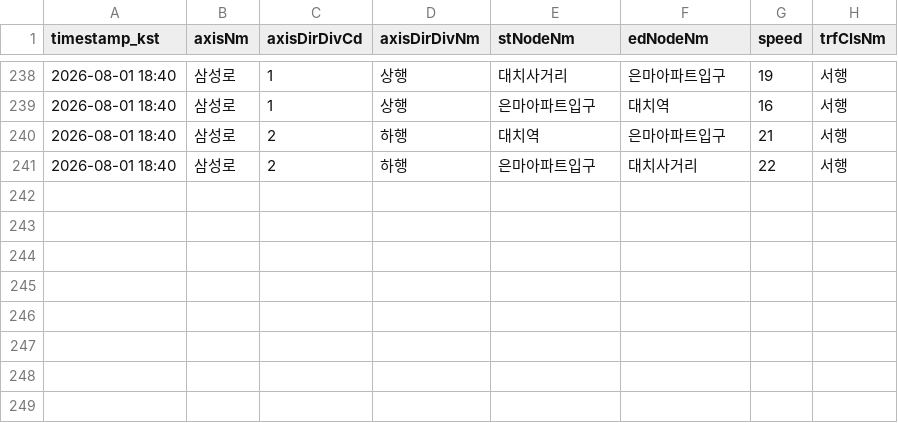
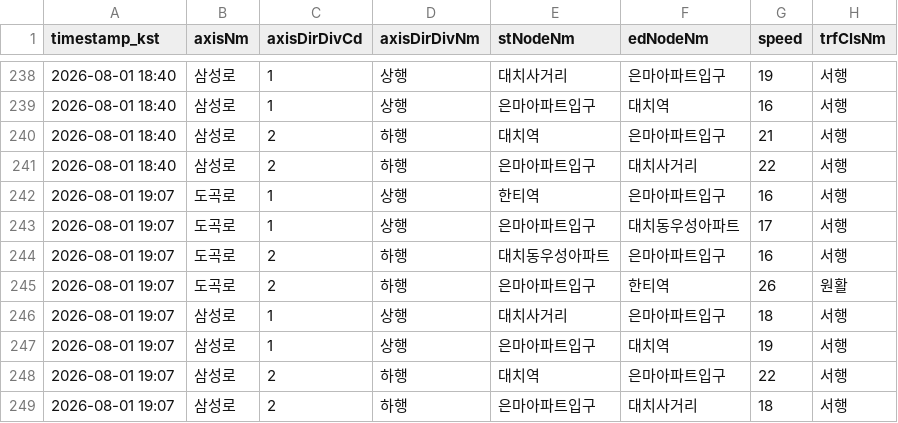
Before and after one commit to adneo-beep/eunma-traffic-monitor, a CSV file: data/traffic_log.csv, drawn as a sheet; only a part is shown, gaps mark what is left out; the diff names each change by its address in the sheet, - before the commit and + after, or states it on an @@ line.

```diff
--- a/data/traffic_log.csv
+++ b/data/traffic_log.csv
+row 242: 2026-08-01 19:07 | 도곡로 | 1 | 상행 | 한티역 | 은마아파트입구 | 16 | 서행
+row 243: 2026-08-01 19:07 | 도곡로 | 1 | 상행 | 은마아파트입구 | 대치동우성아파트 | 17 | 서행
+row 244: 2026-08-01 19:07 | 도곡로 | 2 | 하행 | 대치동우성아파트 | 은마아파트입구 | 16 | 서행
+row 245: 2026-08-01 19:07 | 도곡로 | 2 | 하행 | 은마아파트입구 | 한티역 | 26 | 원활
+row 246: 2026-08-01 19:07 | 삼성로 | 1 | 상행 | 대치사거리 | 은마아파트입구 | 18 | 서행
+row 247: 2026-08-01 19:07 | 삼성로 | 1 | 상행 | 은마아파트입구 | 대치역 | 19 | 서행
+row 248: 2026-08-01 19:07 | 삼성로 | 2 | 하행 | 대치역 | 은마아파트입구 | 22 | 서행
+row 249: 2026-08-01 19:07 | 삼성로 | 2 | 하행 | 은마아파트입구 | 대치사거리 | 18 | 서행
```
